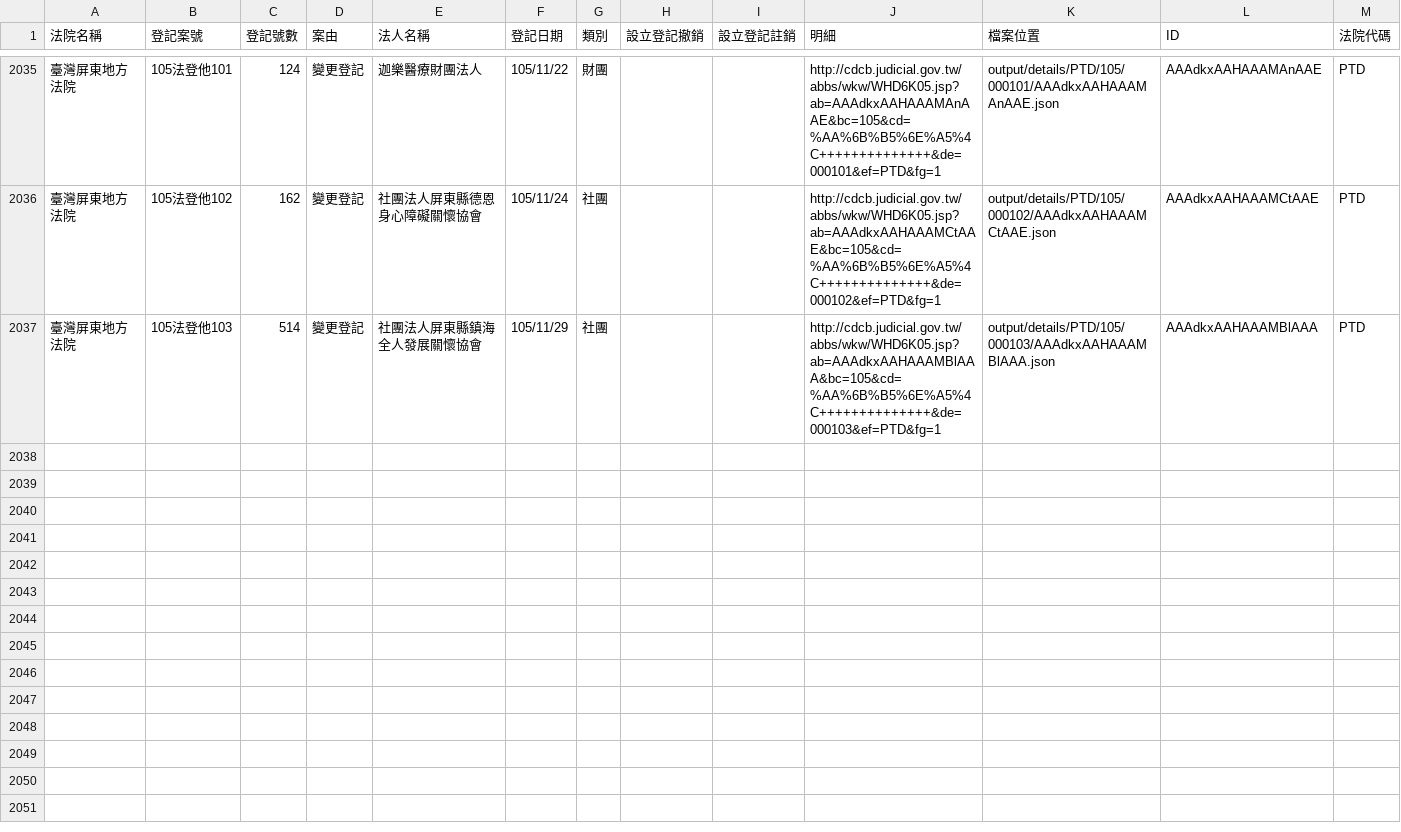
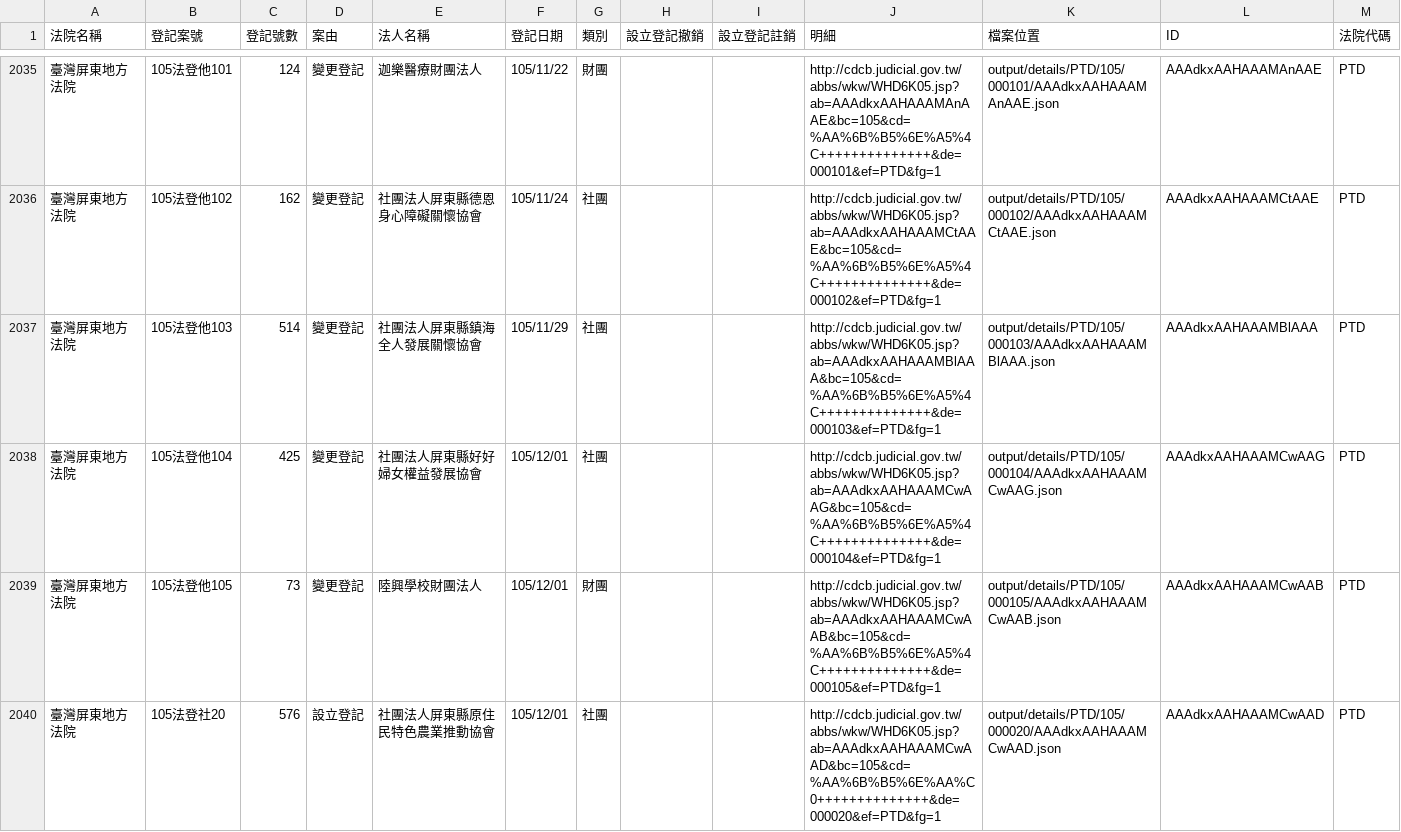
Before and after one commit to longhsiung/foundationtw, a CSV file: output/lists/PTD.csv, drawn as a sheet; only a part is shown, gaps mark what is left out; the diff covers the shown part only; the diff names each change by its address in the sheet, - before the commit and + after, or states it on an @@ line.

Commit message:
update datasets @ 2016-12-02 02:00:01

```diff
--- a/output/lists/PTD.csv
+++ b/output/lists/PTD.csv
+row 2038: 臺灣屏東地方法院 | 105法登他104 | 425 | 變更登記 | 社團法人屏東縣好好婦女權益發展協會 | 105/12/01 | 社團 |  |  | http://cdcb.judicial.gov.tw/abbs/wkw/WHD6K05.jsp?ab=AAAdkxAAHAAAMCwAAG&bc=105&cd=%AA%6B%B5%6E%A5%4C++++++++++++++&de=000104&ef=PTD&fg=1 | output/details/PTD/105/000104/AAAdkxAAHAAAMCwAAG.json | AAAdkxAAHAAAMCwAAG | PTD
+row 2039: 臺灣屏東地方法院 | 105法登他105 | 73 | 變更登記 | 陸興學校財團法人 | 105/12/01 | 財團 |  |  | http://cdcb.judicial.gov.tw/abbs/wkw/WHD6K05.jsp?ab=AAAdkxAAHAAAMCwAAB&bc=105&cd=%AA%6B%B5%6E%A5%4C++++++++++++++&de=000105&ef=PTD&fg=1 | output/details/PTD/105/000105/AAAdkxAAHAAAMCwAAB.json | AAAdkxAAHAAAMCwAAB | PTD
+row 2040: 臺灣屏東地方法院 | 105法登社20 | 576 | 設立登記 | 社團法人屏東縣原住民特色農業推動協會 | 105/12/01 | 社團 |  |  | http://cdcb.judicial.gov.tw/abbs/wkw/WHD6K05.jsp?ab=AAAdkxAAHAAAMCwAAD&bc=105&cd=%AA%6B%B5%6E%AA%C0++++++++++++++&de=000020&ef=PTD&fg=1 | output/details/PTD/105/000020/AAAdkxAAHAAAMCwAAD.json | AAAdkxAAHAAAMCwAAD | PTD
```
Also changed, not shown: 3 added rows elsewhere in this file, output/lists/KMD.csv, 34 other files.
